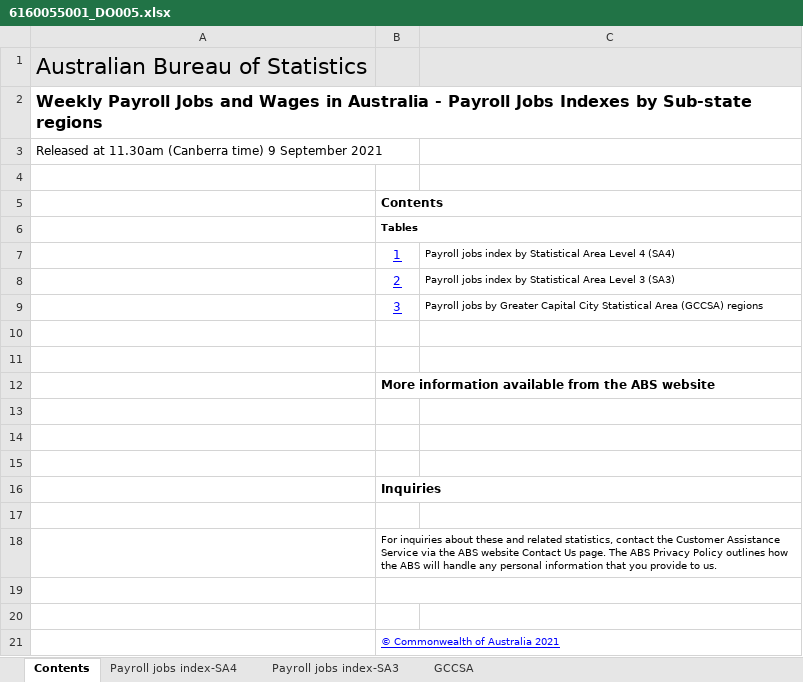
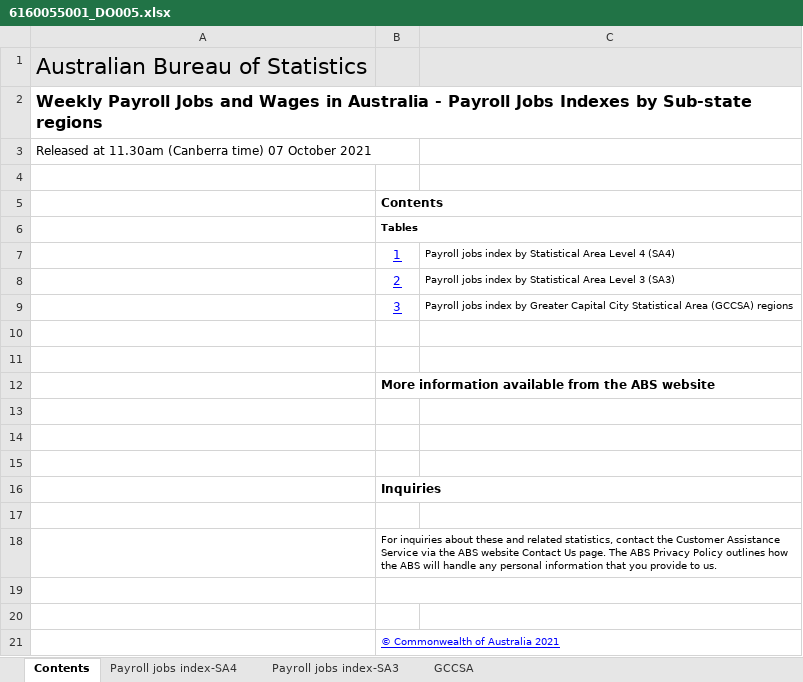
Before and after one commit to grattan/macro_dashboard_data, an Excel workbook: data-raw/abs/payrolls/6160055001_DO005.xlsx, sheet Contents, drawn as a sheet; values as stored, in another font and other column widths than the file's, no borders; charts and pictures not drawn; the diff names each change by its address in the sheet, - before the commit and + after, or states it on an @@ line.

```diff
--- a/data-raw/abs/payrolls/6160055001_DO005.xlsx (sheet Contents)
+++ b/data-raw/abs/payrolls/6160055001_DO005.xlsx (sheet Contents)
-A3: …(Canberra time) 9 September 2021
+A3: …(Canberra time) 07 October 2021
-C9: Payroll jobs by Greater…
+C9: Payroll jobs index by Greater…
```
Also changed, not shown: sheet Payroll jobs index-SA3, sheet Payroll jobs index-SA4, sheet GCCSA, charts or pictures, data-raw/abs/payrolls/6160055001_DO006.xlsx, data-raw/abs/payrolls/6160055001_DO007.xlsx, 19 other files.
